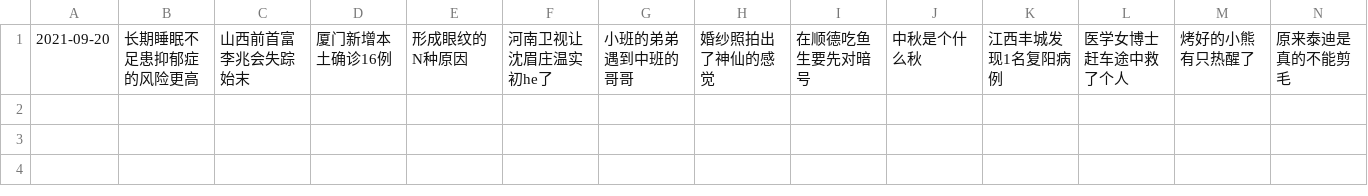
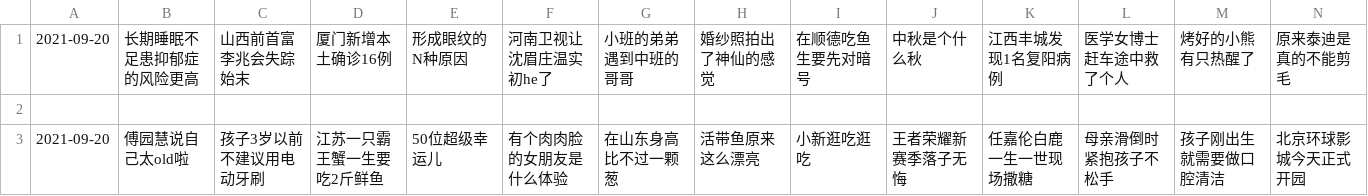
Before and after one commit to vmp65l3/weibo-hotrank, a CSV file: data/2021-09-20.csv, drawn as a sheet; only a part is shown; rows hold the shown columns only; the diff names each change by its address in the sheet, - before the commit and + after, or states it on an @@ line.

```diff
--- a/data/2021-09-20.csv
+++ b/data/2021-09-20.csv
+row 2: (empty)
+row 3: 2021-09-20 | 傅园慧说自己太old啦 | 孩子3岁以前不建议用电动牙刷 | 江苏一只霸王蟹一生要吃2斤鲜鱼 | 50位超级幸运儿 | 有个肉肉脸的女朋友是什么体验 | 在山东身高比不过一颗葱 | 活带鱼原来这么漂亮 | 小新逛吃逛吃 | 王者荣耀新赛季落子无悔 | 任嘉伦白鹿一生一世现场撒糖 | 母亲滑倒时紧抱孩子不松手 | 孩子刚出生就需要做口腔清洁 | 北京环球影城今天正式开园
```
Also changed, not shown: 1 other file.
